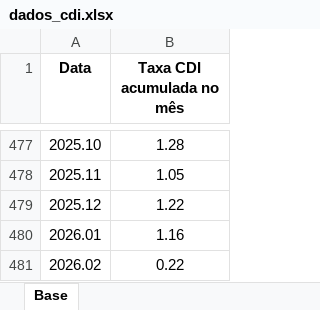
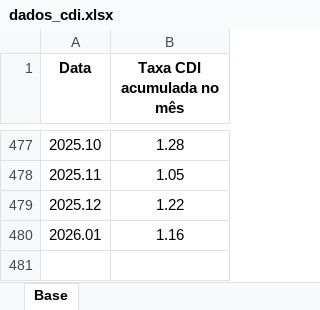
Before and after one commit to rbertin77/quant-portfolio-analytics, an Excel workbook: data/dados_cdi.xlsx, sheet Base, drawn as a sheet; only a part is shown, gaps mark what is left out; values as stored, in another font and other column widths than the file's, no borders; the diff names each change by its address in the sheet, - before the commit and + after, or states it on an @@ line.

```diff
--- a/data/dados_cdi.xlsx (sheet Base)
+++ b/data/dados_cdi.xlsx (sheet Base)
-row 481: 2026.02 | 0.22
```
Also changed, not shown: data/dados.xlsx, 3 other files.
